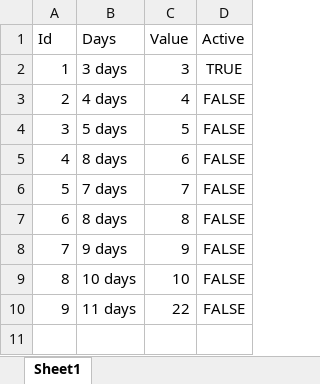
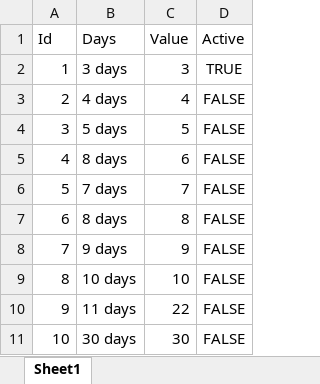
Before and after one commit to OfhaniMungani/Team-9-NatuurlikRepo, an Excel workbook: NatuurlikBase/NatuurlikBase/wwwroot/Uploads/Book1(1).xlsx, sheet Sheet1, drawn as a sheet; values as stored, in another font and other column widths than the file's, no borders; table styles not drawn; the diff names each change by its address in the sheet, - before the commit and + after, or states it on an @@ line.

```diff
--- a/NatuurlikBase/NatuurlikBase/wwwroot/Uploads/Book1(1).xlsx (sheet Sheet1)
+++ b/NatuurlikBase/NatuurlikBase/wwwroot/Uploads/Book1(1).xlsx (sheet Sheet1)
+row 11: 10 | 30 days | 30 | FALSE
```
Also changed, not shown: 8 other files.
